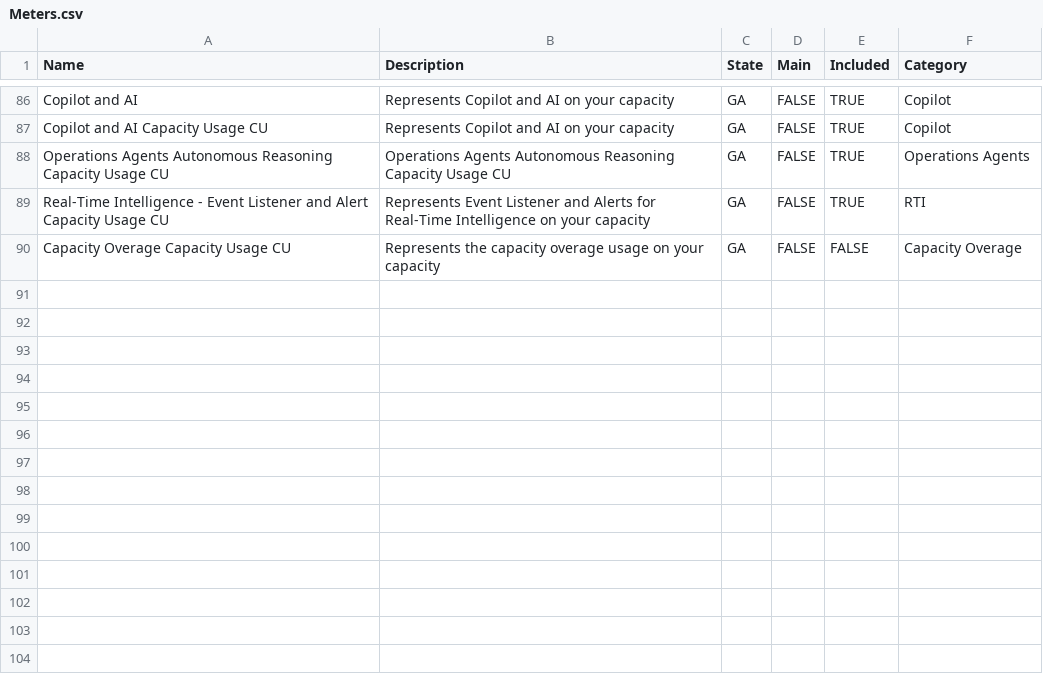
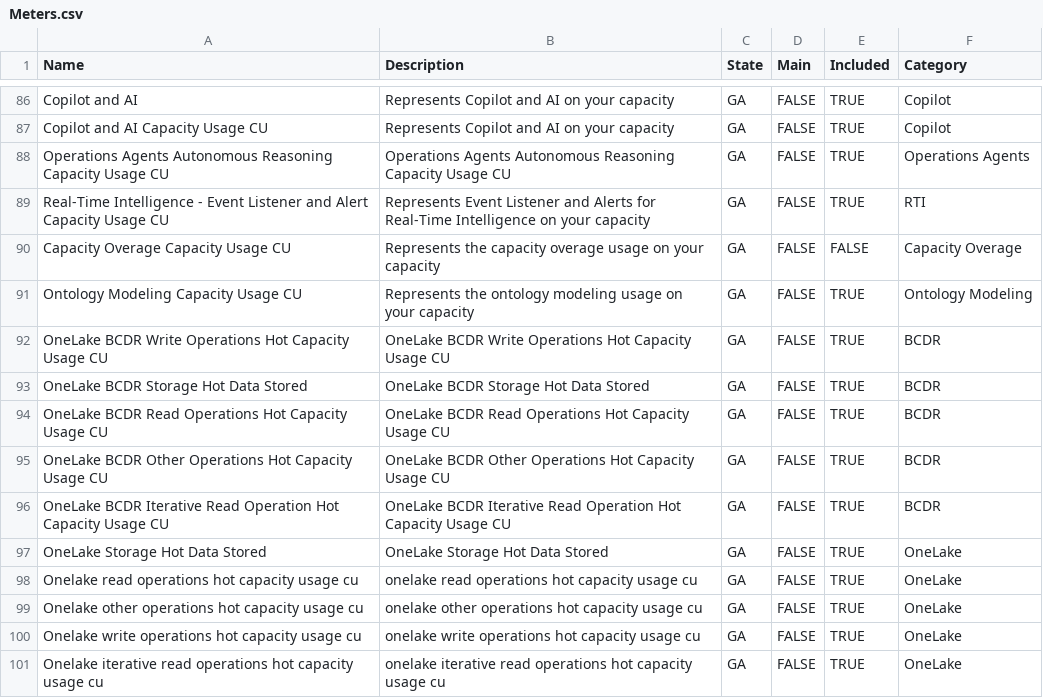
Before and after one commit to microsoft/fabric-toolbox, a CSV file: monitoring/fabric-cost-analysis/data/Meters.csv, drawn as a sheet; only a part is shown, gaps mark what is left out; the diff names each change by its address in the sheet, - before the commit and + after, or states it on an @@ line.

Commit message:
New Meters

```diff
--- a/monitoring/fabric-cost-analysis/data/Meters.csv
+++ b/monitoring/fabric-cost-analysis/data/Meters.csv
+row 91: Ontology Modeling Capacity Usage CU | Represents the ontology modeling usage on your capacity | GA | FALSE | TRUE | Ontology Modeling
+row 92: OneLake BCDR Write Operations Hot Capacity Usage CU | OneLake BCDR Write Operations Hot Capacity Usage CU | GA | FALSE | TRUE | BCDR
+row 93: OneLake BCDR Storage Hot Data Stored | OneLake BCDR Storage Hot Data Stored | GA | FALSE | TRUE | BCDR
+row 94: OneLake BCDR Read Operations Hot Capacity Usage CU | OneLake BCDR Read Operations Hot Capacity Usage CU | GA | FALSE | TRUE | BCDR
+row 95: OneLake BCDR Other Operations Hot Capacity Usage CU | OneLake BCDR Other Operations Hot Capacity Usage CU | GA | FALSE | TRUE | BCDR
+row 96: OneLake BCDR Iterative Read Operation Hot Capacity Usage CU | OneLake BCDR Iterative Read Operation Hot Capacity Usage CU | GA | FALSE | TRUE | BCDR
+row 97: OneLake Storage Hot Data Stored | OneLake Storage Hot Data Stored | GA | FALSE | TRUE | OneLake
+row 98: Onelake read operations hot capacity usage cu | onelake read operations hot capacity usage cu | GA | FALSE | TRUE | OneLake
+row 99: Onelake other operations hot capacity usage cu | onelake other operations hot capacity usage cu | GA | FALSE | TRUE | OneLake
+row 100: Onelake write operations hot capacity usage cu | onelake write operations hot capacity usage cu | GA | FALSE | TRUE | OneLake
+row 101: Onelake iterative read operations hot capacity usage cu | onelake iterative read operations hot capacity usage cu | GA | FALSE | TRUE | OneLake
```
